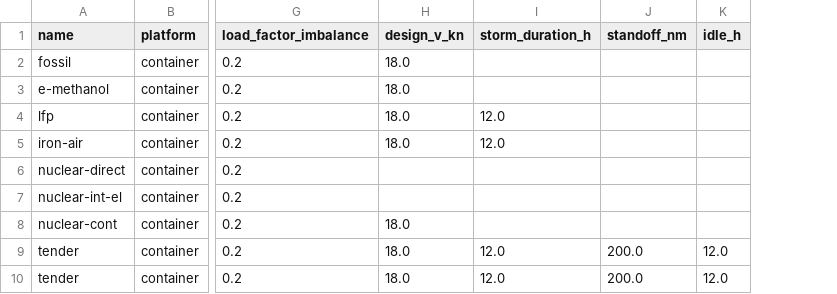
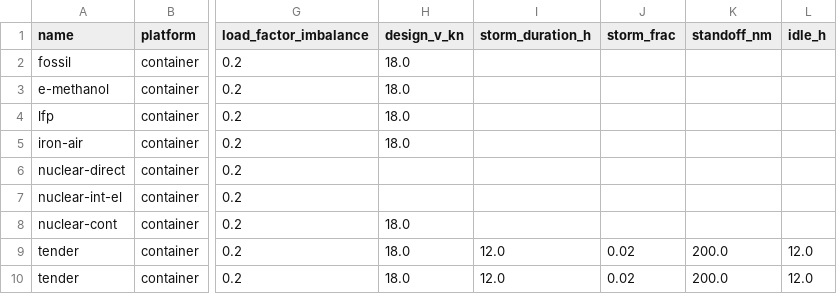
Before and after one commit to Paul-Particle/lcox-teukm, a CSV file: cases.csv, drawn as a sheet; only a part is shown, gaps mark what is left out; the diff names each change by its address in the sheet, - before the commit and + after, or states it on an @@ line.

Commit message:
Bill expected per-leg time and energy instead of pack capacity
Recharge energy was keyed to installed pack capacity (reserve and storm
buffer refilled every leg); storms cost no time anywhere. Both battery
strategies now bill the energy a leg consumes in expectation, and the
tender case carries an expected storm ride-out per leg (new route.storm_frac,
placeholder 0.02): it lengthens the leg, idles the waiting tender, and adds
a pack drain the tender refills. Sizing margins (energy_reserve,
storm_duration_h) are capex/mass only, matching the fuel cases' nominal burn.
All expected-value weather parameters are to be calibrated by a voyage
Monte Carlo over historical weather with SoC tracking (see TODO).

```diff
--- a/cases.csv
+++ b/cases.csv
+column J (storm_frac), rows 9-10: 0.02 | 0.02
-I4:I5 (storm_duration_h): 12.0
+I4:I5 (storm_duration_h): (empty)
```
Also changed, not shown: 9 other files.
